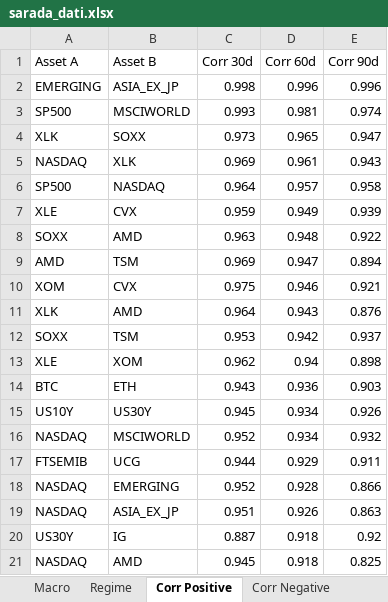
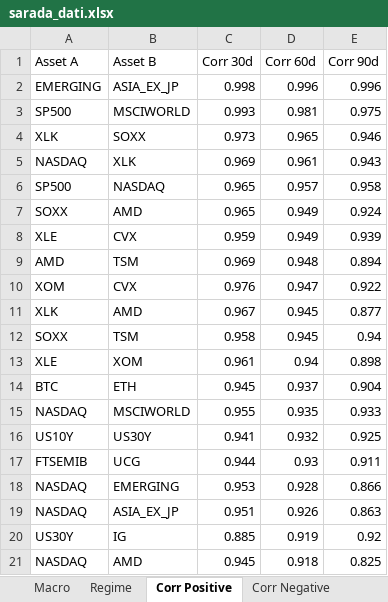
Before and after one commit to giapal96-star/jennifer-trading-dashbord, an Excel workbook: docs/sarada_dati.xlsx, sheet Corr Positive, drawn as a sheet; values as stored, in another font and other column widths than the file's, no borders; removed rows and columns are numbered as before the commit, all else as after; the diff names each change by its address in the sheet, - before the commit and + after, or states it on an @@ line.

```diff
--- a/docs/sarada_dati.xlsx (sheet Corr Positive)
+++ b/docs/sarada_dati.xlsx (sheet Corr Positive)
-E3 (Corr 90d): 0.974
+E3 (Corr 90d): 0.975
-E4 (Corr 90d): 0.947
+E4 (Corr 90d): 0.946
-C6 (Corr 30d): 0.964
+C6 (Corr 30d): 0.965
+row 7: SOXX | AMD | 0.965 | 0.949 | 0.924
-row 8: SOXX | AMD | 0.963 | 0.948 | 0.922
-D9 (Corr 60d): 0.947
+D9 (Corr 60d): 0.948
-C10 (Corr 30d): 0.975
+C10 (Corr 30d): 0.976
-D10 (Corr 60d): 0.946
+D10 (Corr 60d): 0.947
-E10 (Corr 90d): 0.921
+E10 (Corr 90d): 0.922
-C11 (Corr 30d): 0.964
+C11 (Corr 30d): 0.967
-D11 (Corr 60d): 0.943
+D11 (Corr 60d): 0.945
-E11 (Corr 90d): 0.876
+E11 (Corr 90d): 0.877
-C12 (Corr 30d): 0.953
+C12 (Corr 30d): 0.958
-D12 (Corr 60d): 0.942
+D12 (Corr 60d): 0.945
-E12 (Corr 90d): 0.937
+E12 (Corr 90d): 0.94
-C13 (Corr 30d): 0.962
+C13 (Corr 30d): 0.961
-C14 (Corr 30d): 0.943
+C14 (Corr 30d): 0.945
-D14 (Corr 60d): 0.936
+D14 (Corr 60d): 0.937
-E14 (Corr 90d): 0.903
+E14 (Corr 90d): 0.904
-row 15: US10Y | US30Y | 0.945 | 0.934 | 0.926
-C15 (Corr 30d): 0.952
+C15 (Corr 30d): 0.955
-D15 (Corr 60d): 0.934
+D15 (Corr 60d): 0.935
-E15 (Corr 90d): 0.932
+E15 (Corr 90d): 0.933
+row 16: US10Y | US30Y | 0.941 | 0.932 | 0.925
-D17 (Corr 60d): 0.929
+D17 (Corr 60d): 0.93
-C18 (Corr 30d): 0.952
+C18 (Corr 30d): 0.953
-C20 (Corr 30d): 0.887
+C20 (Corr 30d): 0.885
-D20 (Corr 60d): 0.918
+D20 (Corr 60d): 0.919
```
Also changed, not shown: sheet Ranking Daily, sheet Ranking Weekly, sheet Ranking Monthly, sheet Corr Negative, sheet Macro, sheet Regime, 2 other files.
